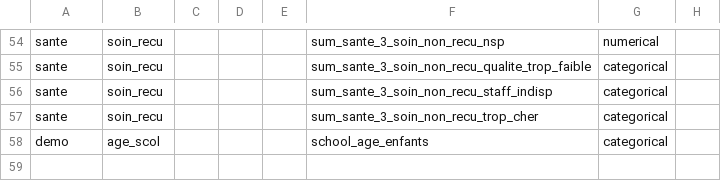
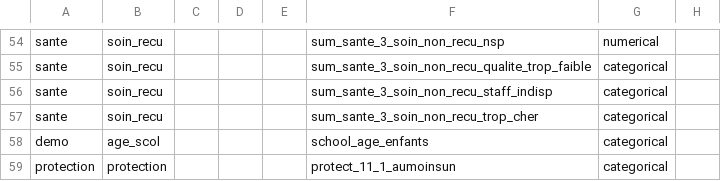
Before and after one commit to ElliottMess/CAR_MSNA_HH_Analysis, a CSV file: input/analysisplan_template_add.csv, drawn as a sheet; only a part is shown, gaps mark what is left out; the diff names each change by its address in the sheet, - before the commit and + after, or states it on an @@ line.

```diff
--- a/input/analysisplan_template_add.csv
+++ b/input/analysisplan_template_add.csv
+row 59: protection | protection |  |  |  | protect_11_1_aumoinsun | categorical
```
Also changed, not shown: input/borda_analysis.csv, output/borda.csv, 8 other files.
